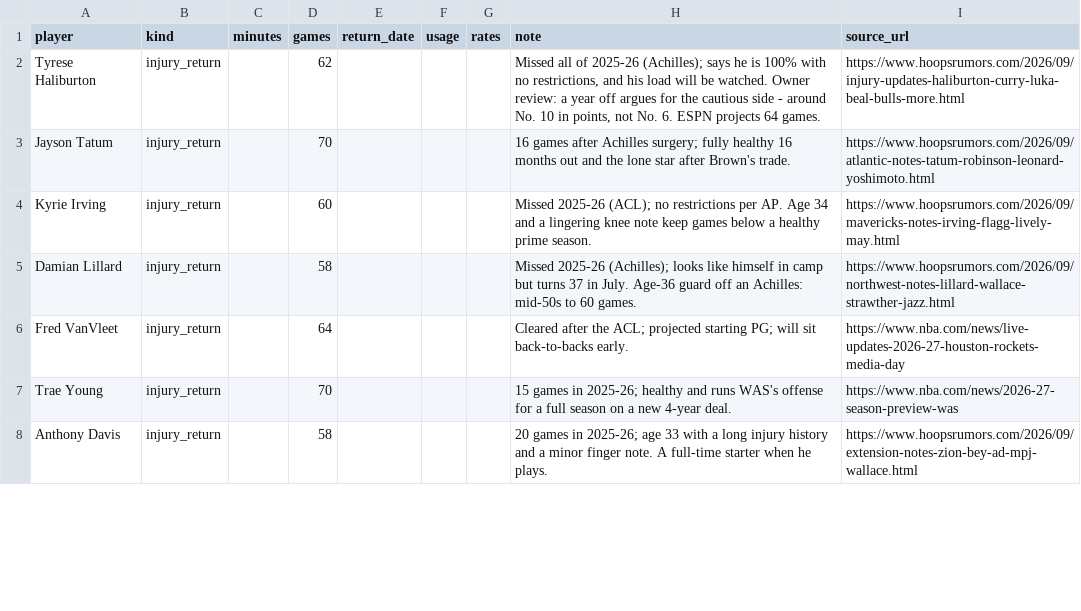
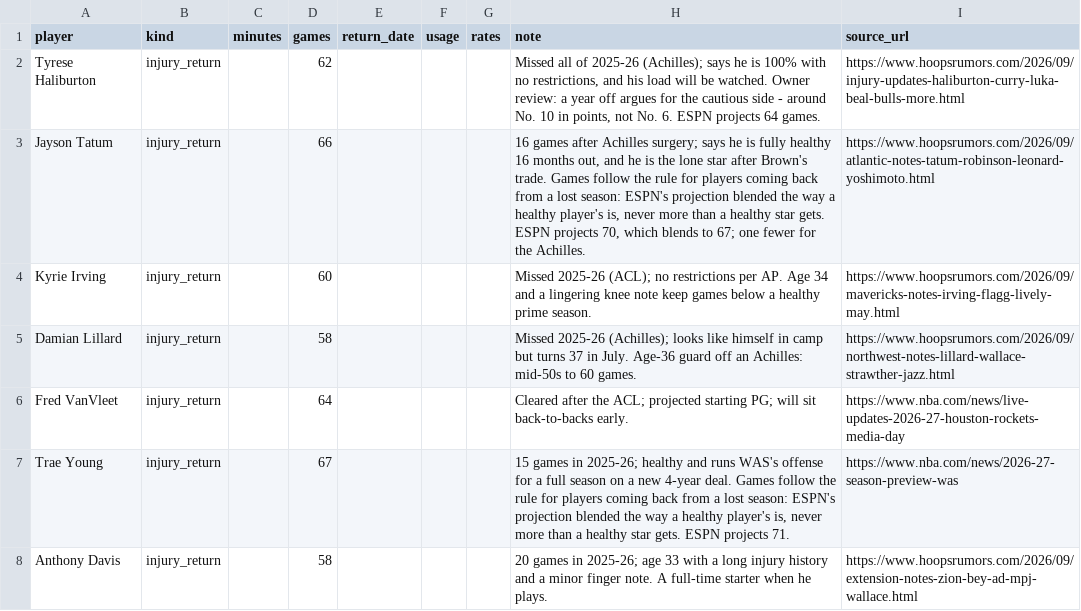
Before and after one commit to court-vision/data-platform, a CSV file: seeds/projection_adjustments_2026_27.csv, drawn as a sheet; only a part is shown; the diff covers the shown part only.

```diff
--- a/seeds/projection_adjustments_2026_27.csv
+++ b/seeds/projection_adjustments_2026_27.csv
@@ -2,3 +2,3 @@ player,kind,minutes,games,return_date,usage,rates,note,source_url
 Tyrese Haliburton,injury_return,,62,,,,"Missed all of 2025-26 (Achilles); says he is 100% with no restrictions, and his load will be watched. Owner review: a year off argues for the cautious side - around No. 10 in points, not No. 6. ESPN projects 64 games.",https://www.hoopsrumors.com/2026/09/injury-updates-haliburton-curry-luka-beal-bulls-more.html
-Jayson Tatum,injury_return,,70,,,,16 games after Achilles surgery; fully healthy 16 months out and the lone star after Brown's trade.,https://www.hoopsrumors.com/2026/09/atlantic-notes-tatum-robinson-leonard-yoshimoto.html
+Jayson Tatum,injury_return,,66,,,,"16 games after Achilles surgery; says he is fully healthy 16 months out, and he is the lone star after Brown's trade. Games follow the rule for players coming back from a lost season: ESPN's projection blended the way a healthy player's is, never more than a healthy star gets. ESPN projects 70, which blends to 67; one fewer for the Achilles.",https://www.hoopsrumors.com/2026/09/atlantic-notes-tatum-robinson-leonard-yoshimoto.html
 Kyrie Irving,injury_return,,60,,,,Missed 2025-26 (ACL); no restrictions per AP. Age 34 and a lingering knee note keep games below a healthy prime season.,https://www.hoopsrumors.com/2026/09/mavericks-notes-irving-flagg-lively-may.html
@@ -6,3 +6,3 @@ Damian Lillard,injury_return,,58,,,,Missed 2025-26 (Achilles); looks like himsel
 Fred VanVleet,injury_return,,64,,,,Cleared after the ACL; projected starting PG; will sit back-to-backs early.,https://www.nba.com/news/live-updates-2026-27-houston-rockets-media-day
-Trae Young,injury_return,,70,,,,15 games in 2025-26; healthy and runs WAS's offense for a full season on a new 4-year deal.,https://www.nba.com/news/2026-27-season-preview-was
+Trae Young,injury_return,,67,,,,"15 games in 2025-26; healthy and runs WAS's offense for a full season on a new 4-year deal. Games follow the rule for players coming back from a lost season: ESPN's projection blended the way a healthy player's is, never more than a healthy star gets. ESPN projects 71.",https://www.nba.com/news/2026-27-season-preview-was
 Anthony Davis,injury_return,,58,,,,20 games in 2025-26; age 33 with a long injury history and a minor finger note. A full-time starter when he plays.,https://www.hoopsrumors.com/2026/09/extension-notes-zion-bey-ad-mpj-wallace.html
```
Also changed, not shown: 3 added rows and 8 edited cells elsewhere in this file.
